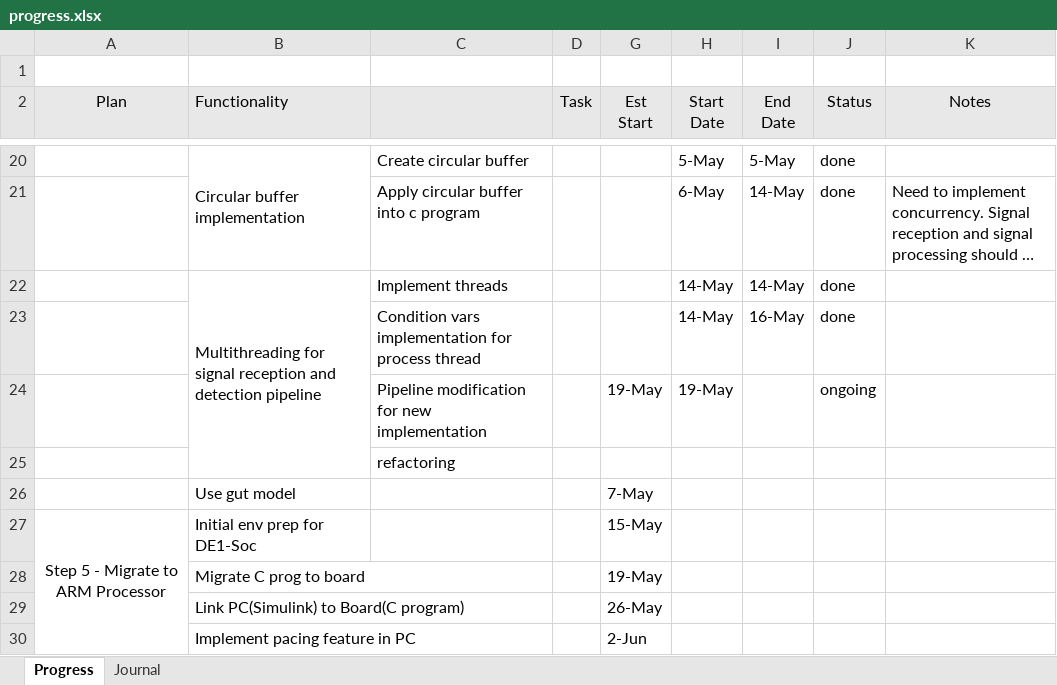
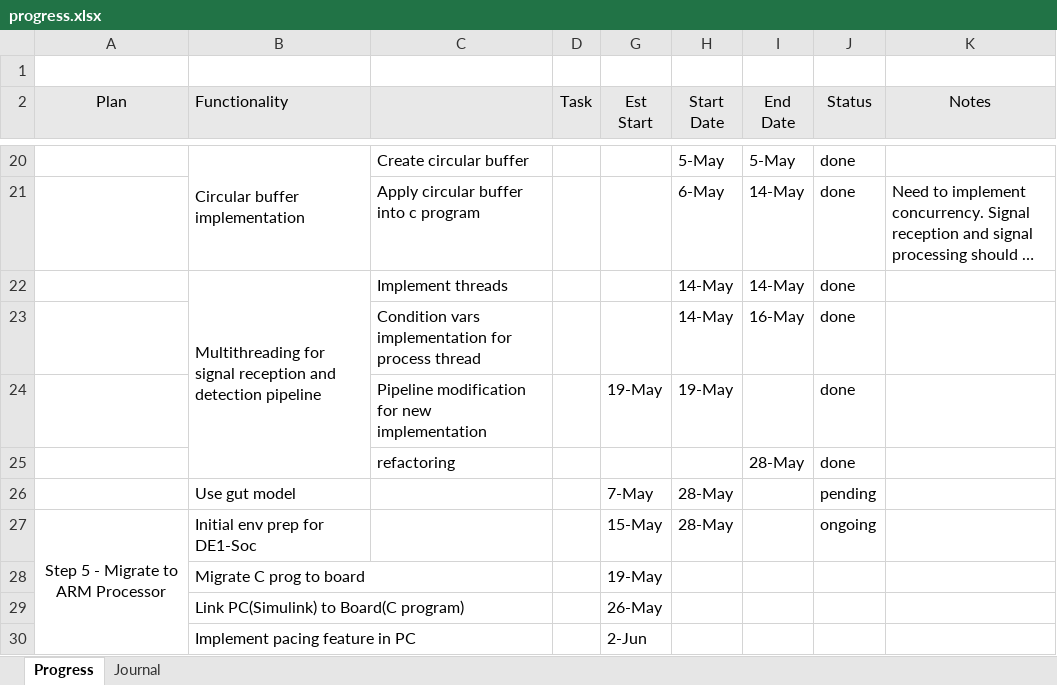
Before and after one commit to therealmcfly/gut-pacemaker, an Excel workbook: progress.xlsx, sheet Progress, drawn as a sheet; only a part is shown, gaps mark what is left out; long unchanged cells end in …; values as stored, in another font and other column widths than the file's, no borders; removed rows and columns are numbered as before the commit, all else as after; the diff names each change by its address in the sheet, - before the commit and + after, or states it on an @@ line.

```diff
--- a/progress.xlsx (sheet Progress)
+++ b/progress.xlsx (sheet Progress)
-J24 (Status): ongoing
+J24 (Status): done
-row 25:  |  | refactoring
-row 26:  | Use gut model |  |  | 7-May
+row 25:  |  | refactoring |  |  |  | 28-May | done
+row 26:  | Use gut model |  |  | 7-May | 28-May |  | pending
-H27 (Start Date): (empty)
+H27 (Start Date): 28-May
-J27 (Status): (empty)
+J27 (Status): ongoing
```
Also changed, not shown: sheet Journal, 2 other files.
